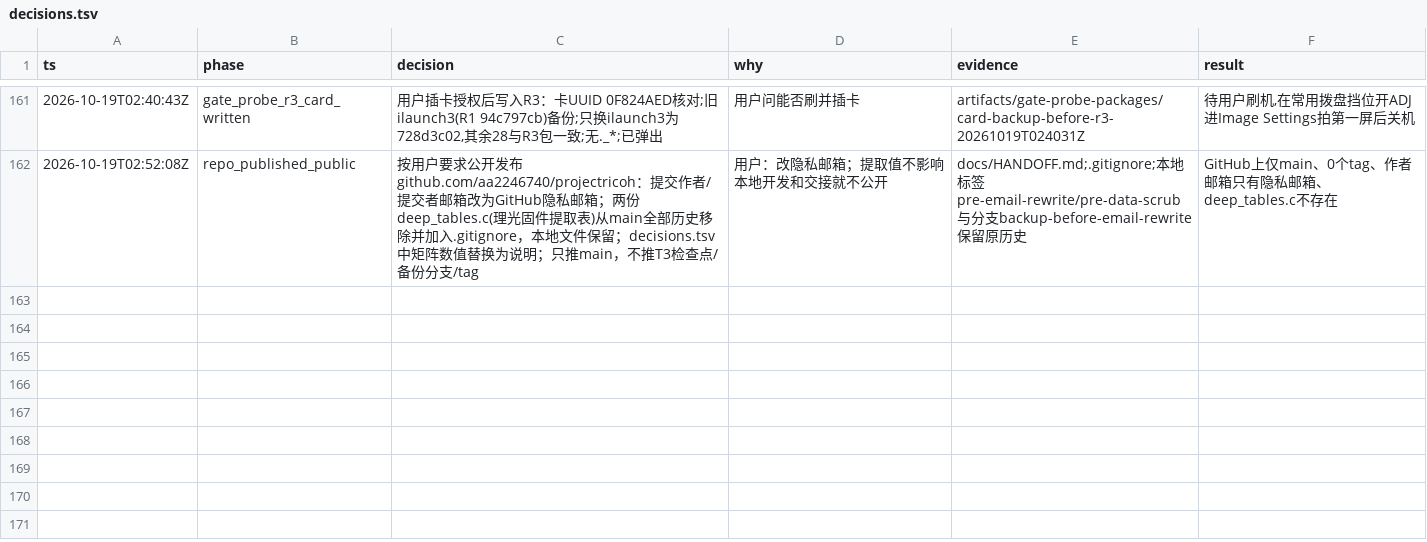
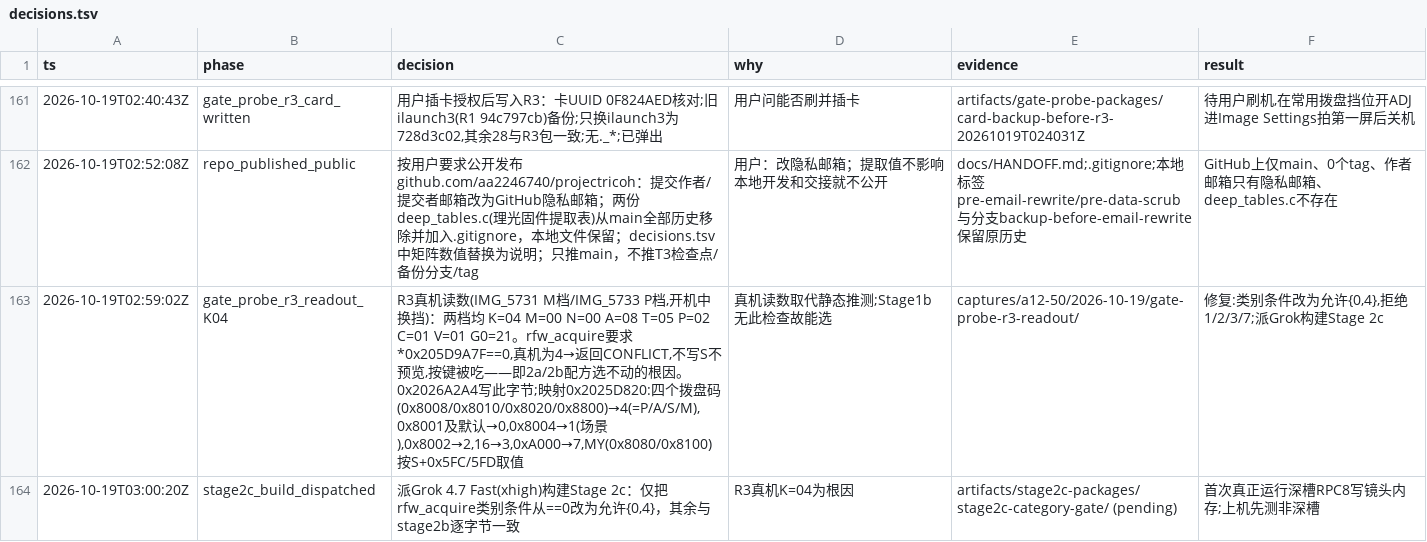
Before and after one commit to aa2246740/projectricoh, a TSV file: decisions.tsv, drawn as a sheet; only a part is shown, gaps mark what is left out; the diff names each change by its address in the sheet, - before the commit and + after, or states it on an @@ line.

```diff
--- a/decisions.tsv
+++ b/decisions.tsv
+row 163: 2026-10-19T02:59:02Z | gate_probe_r3_readout_K04 | R3真机读数(IMG_5731 M档/IMG_5733 P档,开机中换挡)：两档均 K=04 M=00 N=00 A=08 T=05 P=02 C=01 V=01 G0=21。rfw_acquire要求*0x205D9A7F==0,真机为4→返回CONFLICT,不写S不预览,按键被吃——即2a/2b配方选不动的根因。0x2026A2A4写此字节;映射0x2025D820:四个拨盘码(0x8008/0x8010/0x8020/0x8800)→4(=P/A/S/M),0x8001及默认→0,0x8004→1(场景),0x8002→2,16→3,0xA000→7,MY(0x8080/0x8100)按S+0x5FC/5FD取值 | 真机读数取代静态推测;Stage1b无此检查故能选 | captures/a12-50/2026-10-19/gate-probe-r3-readout/ | 修复:类别条件改为允许{0,4},拒绝1/2/3/7;派Grok构建Stage 2c
+row 164: 2026-10-19T03:00:20Z | stage2c_build_dispatched | 派Grok 4.7 Fast(xhigh)构建Stage 2c：仅把rfw_acquire类别条件从==0改为允许{0,4}，其余与stage2b逐字节一致 | R3真机K=04为根因 | artifacts/stage2c-packages/stage2c-category-gate/ (pending) | 首次真正运行深槽RPC8写镜头内存;上机先测非深槽
```
